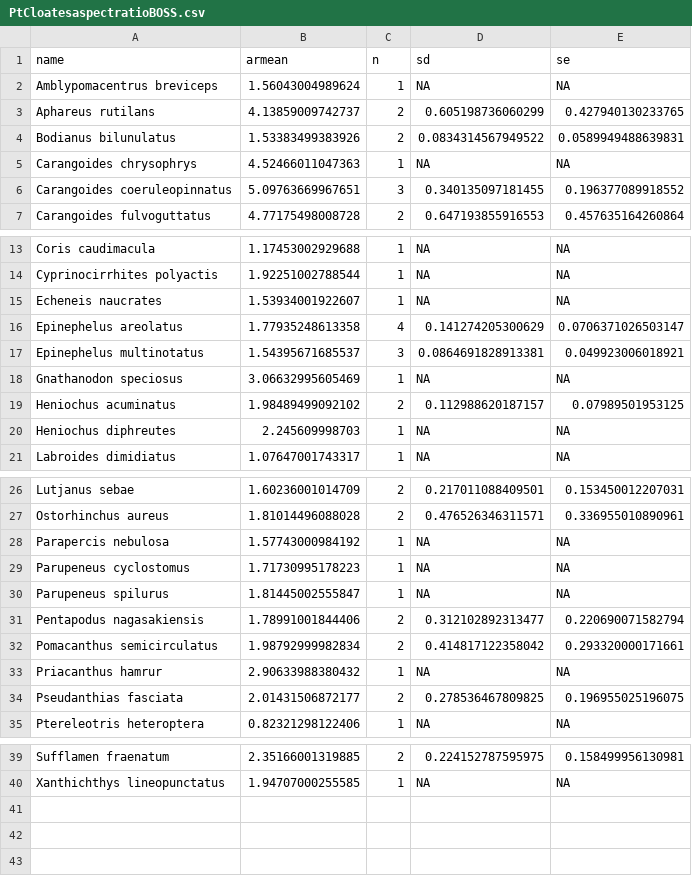
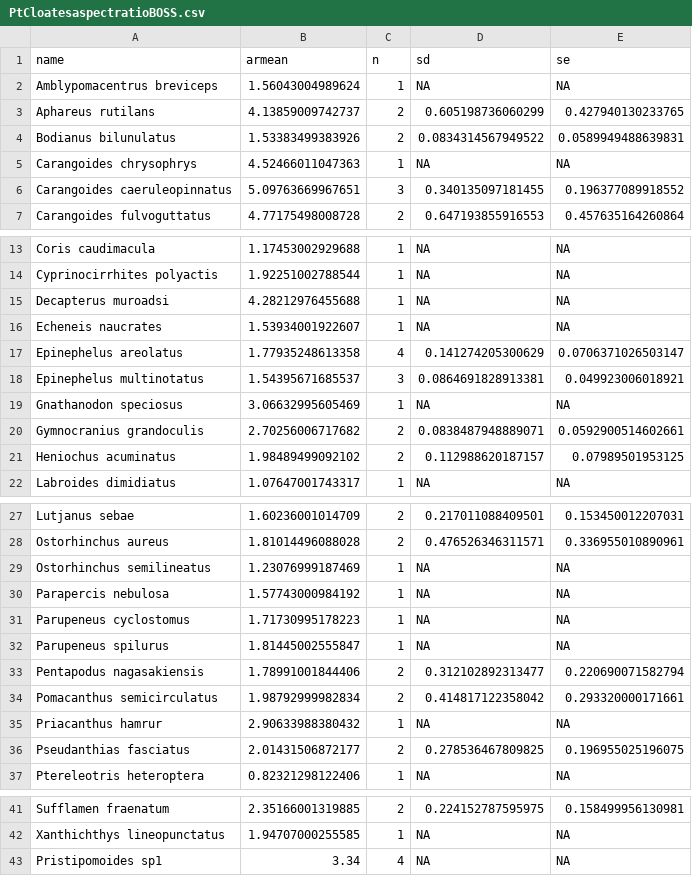
Before and after one commit to ghcummins/GC_Chapter3_BRUVSvsDropCam, a CSV file: outputs/PtCloates/PtCloatesaspectratioBOSS.csv, drawn as a sheet; only a part is shown, gaps mark what is left out.

Commit message:
ubiquity aspect ratio Pt Cloates plot

```diff
--- a/outputs/PtCloates/PtCloatesaspectratioBOSS.csv
+++ b/outputs/PtCloates/PtCloatesaspectratioBOSS.csv
@@ -5,3 +5,3 @@
 "Carangoides chrysophrys",4.52466011047363,1,NA,NA
-"Carangoides coeruleopinnatus",5.09763669967651,3,0.340135097181455,0.196377089918552
+"Carangoides caeruleopinnatus",5.09763669967651,3,0.340135097181455,0.196377089918552
 "Carangoides fulvoguttatus",4.77175498008728,2,0.647193855916553,0.457635164260864
@@ -14,2 +14,3 @@
 "Cyprinocirrhites polyactis",1.92251002788544,1,NA,NA
+"Decapterus muroadsi",4.28212976455688,1,NA,NA
 "Echeneis naucrates",1.53934001922607,1,NA,NA
@@ -18,4 +19,4 @@
 "Gnathanodon speciosus",3.06632995605469,1,NA,NA
+"Gymnocranius grandoculis",2.70256006717682,2,0.0838487948889071,0.0592900514602661
 "Heniochus acuminatus",1.98489499092102,2,0.112988620187157,0.07989501953125
-"Heniochus diphreutes",2.245609998703,1,NA,NA
 "Labroides dimidiatus",1.07647001743317,1,NA,NA
@@ -27,2 +28,3 @@
 "Ostorhinchus aureus",1.81014496088028,2,0.476526346311571,0.336955010890961
+"Ostorhinchus semilineatus",1.23076999187469,1,NA,NA
 "Parapercis nebulosa",1.57743000984192,1,NA,NA
@@ -33,3 +35,3 @@
 "Priacanthus hamrur",2.90633988380432,1,NA,NA
-"Pseudanthias fasciata",2.01431506872177,2,0.278536467809825,0.196955025196075
+"Pseudanthias fasciatus",2.01431506872177,2,0.278536467809825,0.196955025196075
 "Ptereleotris heteroptera",0.82321298122406,1,NA,NA
@@ -40 +42,2 @@
 "Xanthichthys lineopunctatus",1.94707000255585,1,NA,NA
+"Pristipomoides sp1",3.34,4,NA,NA
```
Also changed, not shown: 33 other files.
